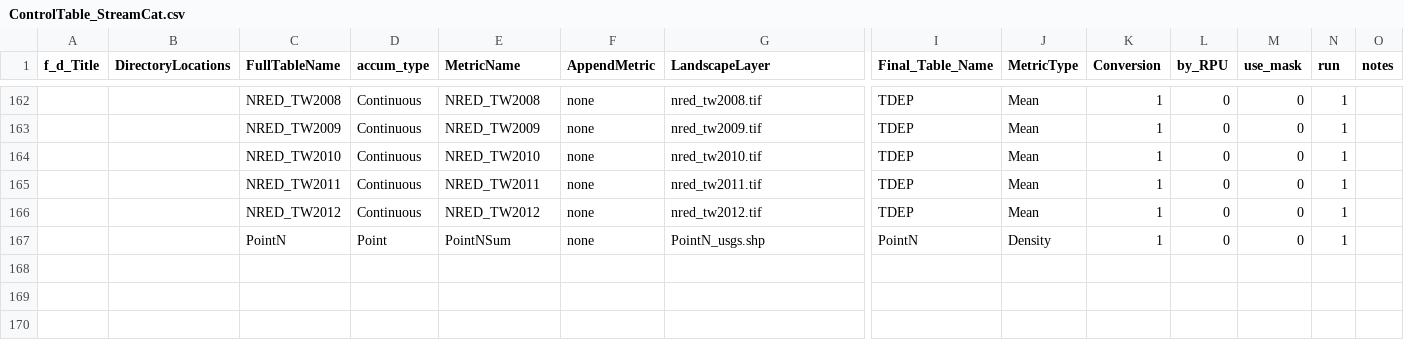
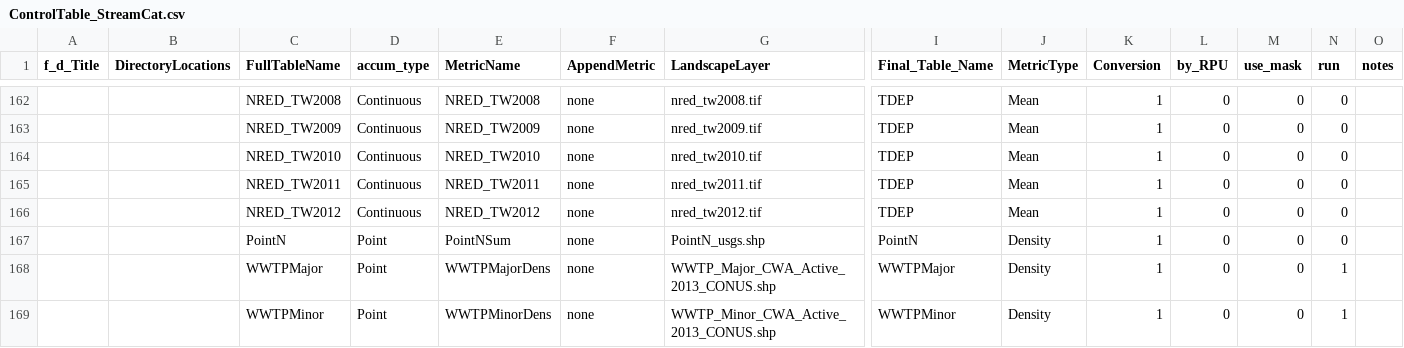
Before and after one commit to USEPA/StreamCat, a CSV file: ControlTable_StreamCat.csv, drawn as a sheet; only a part is shown, gaps mark what is left out; rows hold the shown columns only; the diff covers the shown part only; the diff names each change by its address in the sheet, - before the commit and + after, or states it on an @@ line.

Commit message:
Added major and minor waste water treatment plants

```diff
--- a/ControlTable_StreamCat.csv
+++ b/ControlTable_StreamCat.csv
-N162:N167 (run): 1
+N162:N167 (run): 0
+row 168:  |  | WWTPMajor | Point | WWTPMajorDens | none | WWTP_Major_CWA_Active_2013_CONUS.shp | WWTPMajor | Density | 1 | 0 | 0 | 1
+row 169:  |  | WWTPMinor | Point | WWTPMinorDens | none | WWTP_Minor_CWA_Active_2013_CONUS.shp | WWTPMinor | Density | 1 | 0 | 0 | 1
```
Also changed, not shown: 27 edited cells elsewhere in this file.
